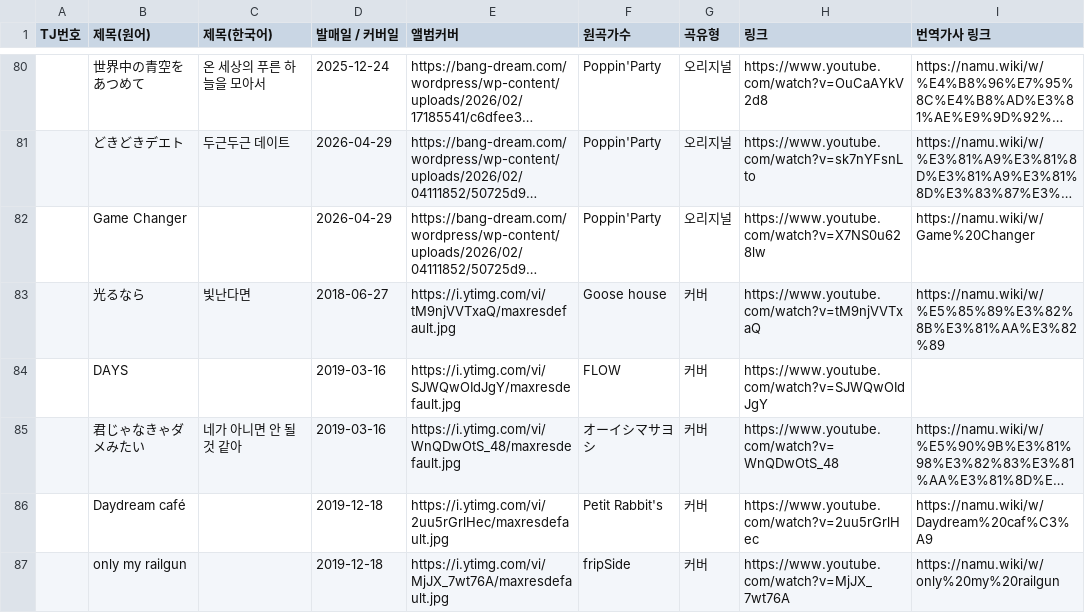
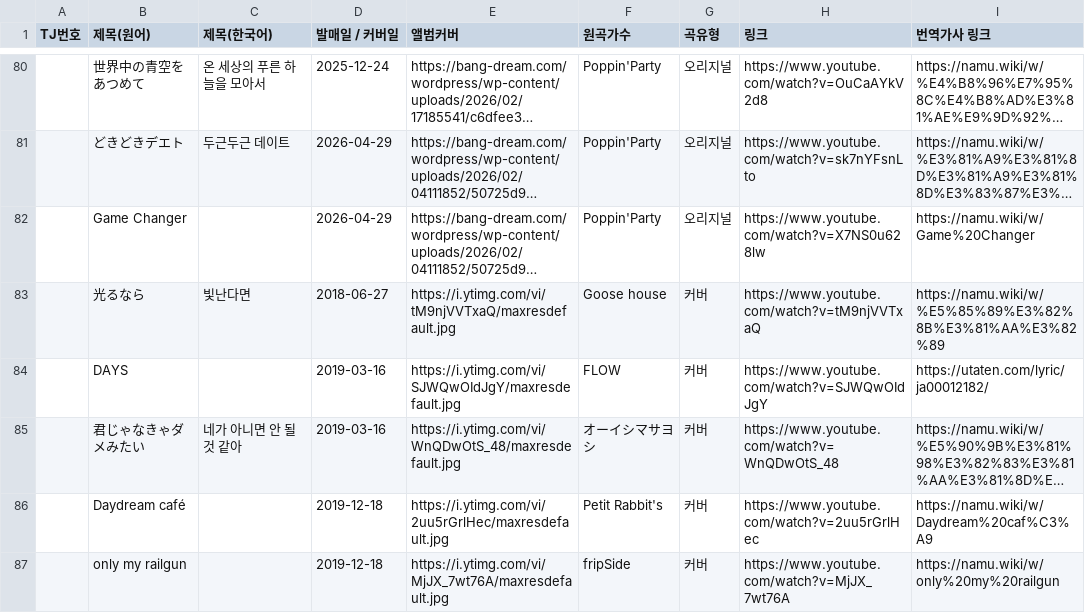
Before and after one commit to bandorigall/bandori_songs.github.io, a CSV file: poppin_party.csv, drawn as a sheet; only a part is shown, gaps mark what is left out; long unchanged cells end in …; the diff names each change by its address in the sheet, - before the commit and + after, or states it on an @@ line.

```diff
--- a/poppin_party.csv
+++ b/poppin_party.csv
-I84 (번역가사 링크): (empty)
+I84 (번역가사 링크): https://utaten.com/lyric/ja00012182/
```
Also changed, not shown: 2 other files.
